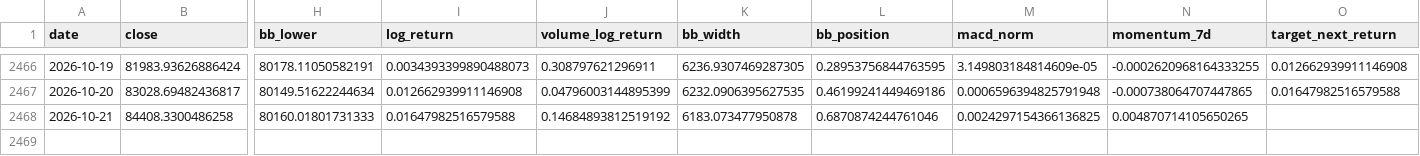
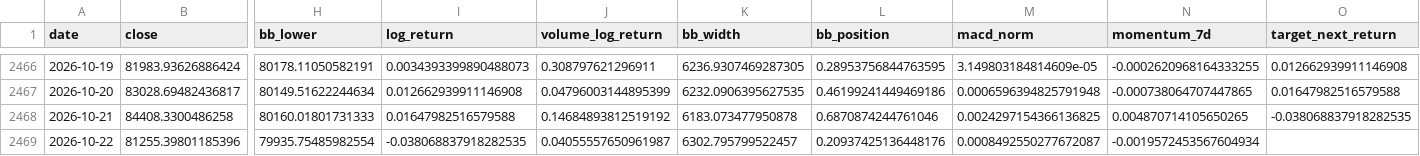
Before and after one commit to yusuferdem16/CryptoCurrencyPricePredicter, a CSV file: data/features_btc_usd.csv, drawn as a sheet; only a part is shown, gaps mark what is left out; rows hold the shown columns only; the diff names each change by its address in the sheet, - before the commit and + after, or states it on an @@ line.

```diff
--- a/data/features_btc_usd.csv
+++ b/data/features_btc_usd.csv
-O2468 (target_next_return): (empty)
+O2468 (target_next_return): -0.038068837918282535
+row 2469: 2026-10-22 | 81255.39801185396 | 79935.75485982554 | -0.038068837918282535 | 0.04055557650961987 | 6302.795799522457 | 0.20937425136448176 | 0.0008492550277672087 | -0.0019572453567604934
```
Also changed, not shown: data/raw_btc_usd.csv, 3 other files.
